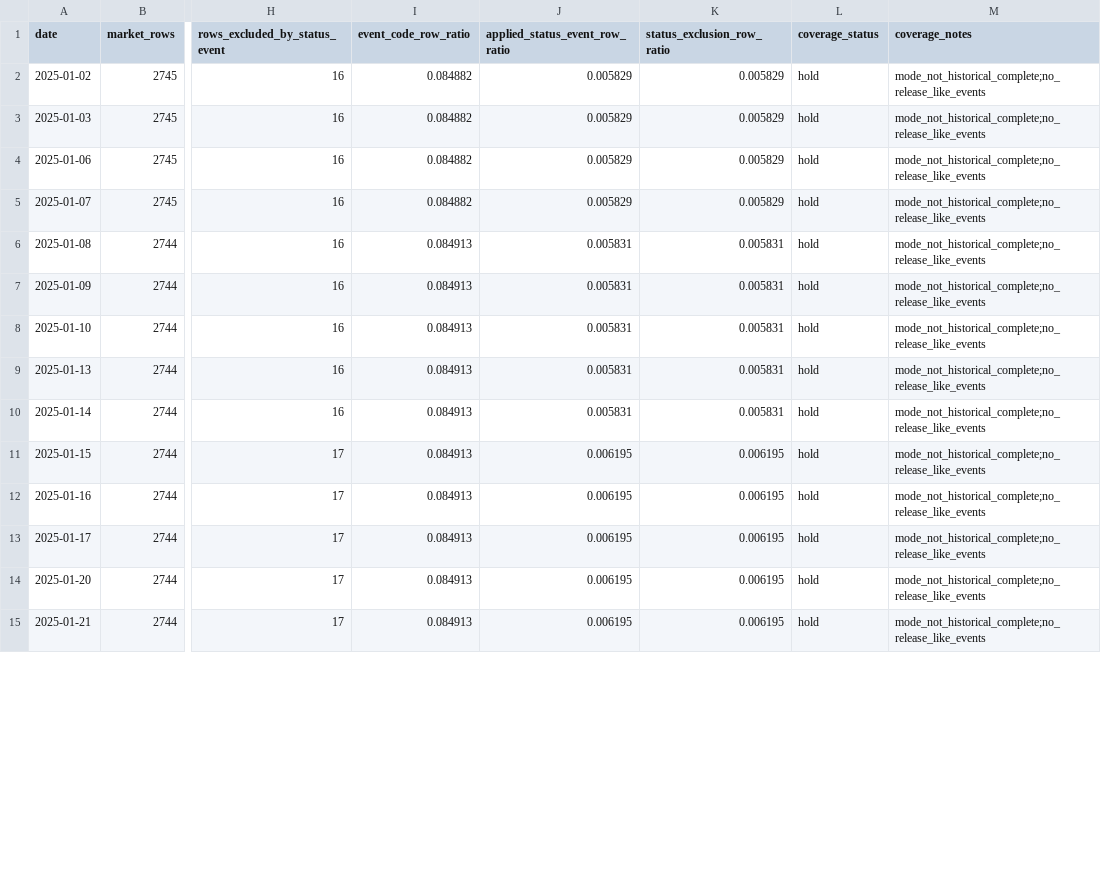
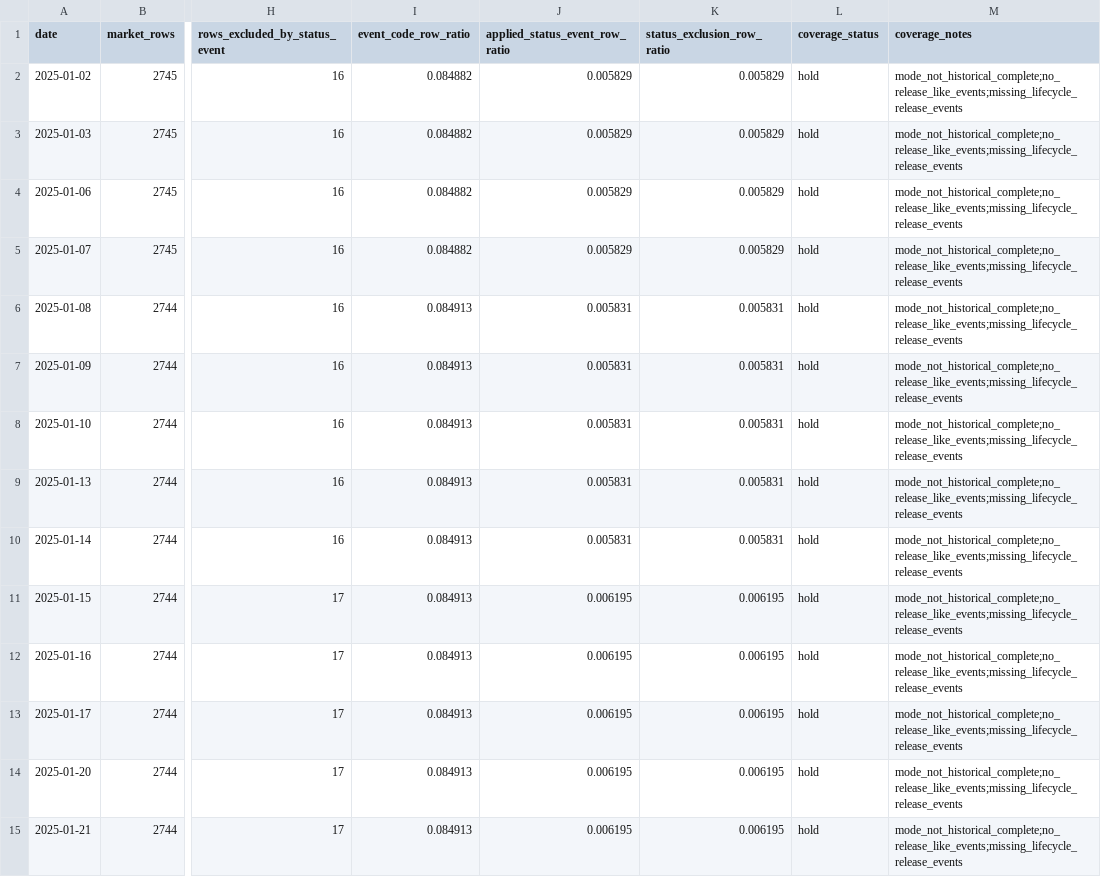
Before and after one commit to codevania/open-trading-api, a CSV file: _report/quant/research/2026-07-08-point-in-time-status-coverage-audit-20250102-20250307.rows.csv, drawn as a sheet; only a part is shown, gaps mark what is left out; the diff covers the shown part only; the diff names each change by its address in the sheet, - before the commit and + after, or states it on an @@ line.

Commit message:
Clarify Point-in-Time status coverage gaps
Constraint: Current KIND data is still a snapshot, so diagnostics must expose why Backtest readiness remains hold without implying historical completeness.
Rejected: Promoting current_snapshot_smoke to historical coverage | one raw capture date and no release/resume lifecycle rows leave active-state lifetimes one-sided.
Confidence: high
Scope-risk: narrow
Directive: Do not relax Backtest readiness until status sources prove reproducible historical coverage by date/source.
Tested: .venv\Scripts\python.exe -m unittest tests.test_quant_point_in_time_status_coverage_audit; .venv\Scripts\python.exe -m unittest discover tests; git diff --check; git diff --cached --check; changed Quant file CRLF scan; 2026-07-08 wiki link target check.
Not-tested: Authenticated/manual historical KRX or KIND status downloads, production Backtest/OOS, KIS demo account API calls.

```diff
--- a/_report/quant/research/2026-07-08-point-in-time-status-coverage-audit-20250102-20250307.rows.csv
+++ b/_report/quant/research/2026-07-08-point-in-time-status-coverage-audit-20250102-20250307.rows.csv
-M2:M15 (coverage_notes): mode_not_historical_complete;no_release_like_events
+M2:M15 (coverage_notes): mode_not_historical_complete;no_release_like_events;missing_lifecycle_release_events
```
Also changed, not shown: 28 edited cells elsewhere in this file, 6 other files.
